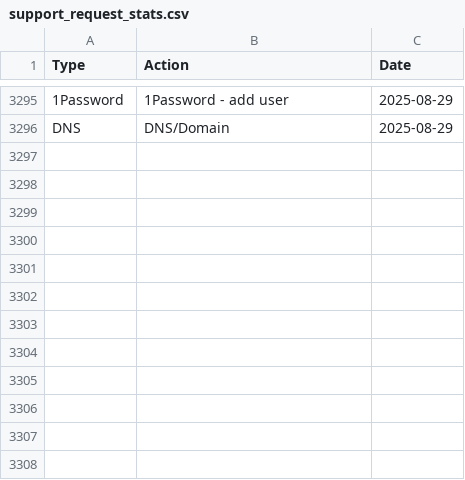
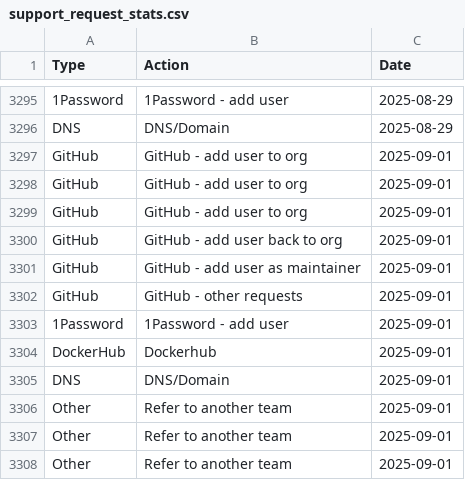
Before and after one commit to ministryofjustice/operations-engineering-kpi-dashboard, a CSV file: data/production/support_request_stats.csv, drawn as a sheet; only a part is shown, gaps mark what is left out; the diff names each change by its address in the sheet, - before the commit and + after, or states it on an @@ line.

Commit message:
Upload support request data

```diff
--- a/data/production/support_request_stats.csv
+++ b/data/production/support_request_stats.csv
+row 3297: GitHub | GitHub - add user to org | 2025-09-01
+row 3298: GitHub | GitHub - add user to org | 2025-09-01
+row 3299: GitHub | GitHub - add user to org | 2025-09-01
+row 3300: GitHub | GitHub - add user back to org | 2025-09-01
+row 3301: GitHub | GitHub - add user as maintainer | 2025-09-01
+row 3302: GitHub | GitHub - other requests | 2025-09-01
+row 3303: 1Password | 1Password - add user | 2025-09-01
+row 3304: DockerHub | Dockerhub | 2025-09-01
+row 3305: DNS | DNS/Domain | 2025-09-01
+row 3306: Other | Refer to another team | 2025-09-01
+row 3307: Other | Refer to another team | 2025-09-01
+row 3308: Other | Refer to another team | 2025-09-01
```
